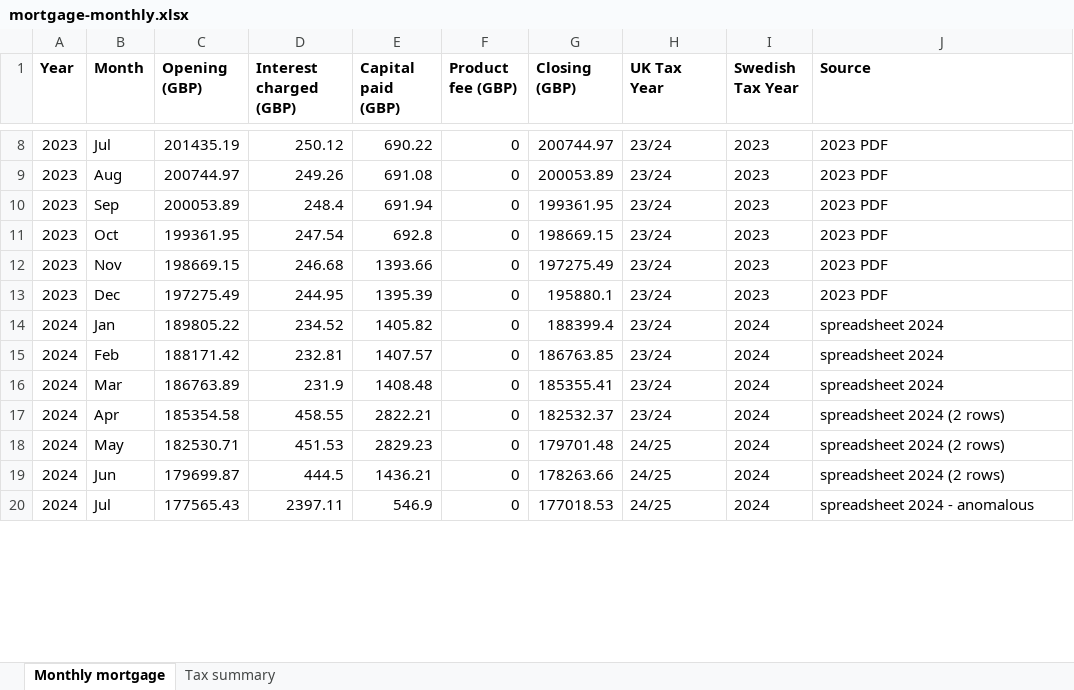
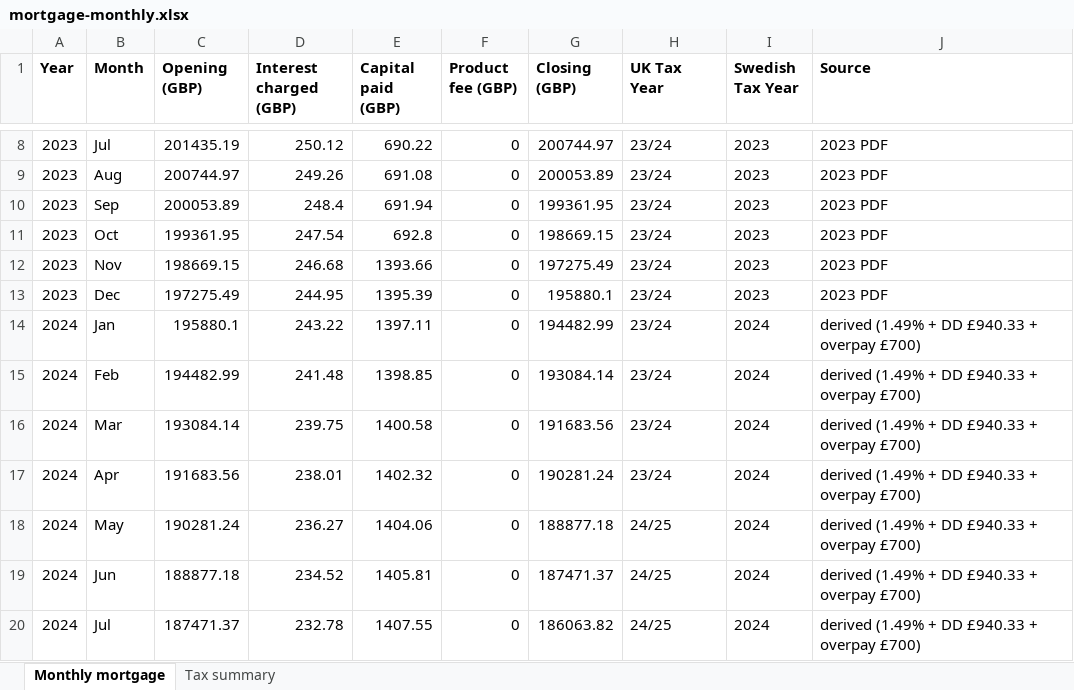
Before and after one commit to tristanpatrickmorgan-private/Claude, an Excel workbook: projects/uk-rental/mortgage-monthly.xlsx, sheet Monthly mortgage, drawn as a sheet; only a part is shown, gaps mark what is left out; values as stored, in another font and other column widths than the file's, no borders; the diff covers the shown part only; the diff names each change by its address in the sheet, - before the commit and + after, or states it on an @@ line.

```diff
--- a/projects/uk-rental/mortgage-monthly.xlsx (sheet Monthly mortgage)
+++ b/projects/uk-rental/mortgage-monthly.xlsx (sheet Monthly mortgage)
-C14 (Opening (GBP)): 189805.22
+C14 (Opening (GBP)): 195880.1
-D14 (Interest charged (GBP)): 234.52
+D14 (Interest charged (GBP)): 243.22
-E14 (Capital paid (GBP)): 1405.82
+E14 (Capital paid (GBP)): 1397.11
-G14 (Closing (GBP)): 188399.4
+G14 (Closing (GBP)): 194482.99
-J14:J16 (Source): spreadsheet 2024
+J14:J16 (Source): derived (1.49% + DD £940.33 + overpay £700)
-C15 (Opening (GBP)): 188171.42
+C15 (Opening (GBP)): 194482.99
-D15 (Interest charged (GBP)): 232.81
+D15 (Interest charged (GBP)): 241.48
-E15 (Capital paid (GBP)): 1407.57
+E15 (Capital paid (GBP)): 1398.85
-G15 (Closing (GBP)): 186763.85
+G15 (Closing (GBP)): 193084.14
-C16 (Opening (GBP)): 186763.89
+C16 (Opening (GBP)): 193084.14
-D16 (Interest charged (GBP)): 231.9
+D16 (Interest charged (GBP)): 239.75
-E16 (Capital paid (GBP)): 1408.48
+E16 (Capital paid (GBP)): 1400.58
-G16 (Closing (GBP)): 185355.41
+G16 (Closing (GBP)): 191683.56
-C17 (Opening (GBP)): 185354.58
+C17 (Opening (GBP)): 191683.56
-D17 (Interest charged (GBP)): 458.55
+D17 (Interest charged (GBP)): 238.01
-E17 (Capital paid (GBP)): 2822.21
+E17 (Capital paid (GBP)): 1402.32
-G17 (Closing (GBP)): 182532.37
+G17 (Closing (GBP)): 190281.24
-J17:J19 (Source): spreadsheet 2024 (2 rows)
+J17:J19 (Source): derived (1.49% + DD £940.33 + overpay £700)
-C18 (Opening (GBP)): 182530.71
+C18 (Opening (GBP)): 190281.24
-D18 (Interest charged (GBP)): 451.53
+D18 (Interest charged (GBP)): 236.27
-E18 (Capital paid (GBP)): 2829.23
+E18 (Capital paid (GBP)): 1404.06
-G18 (Closing (GBP)): 179701.48
+G18 (Closing (GBP)): 188877.18
-C19 (Opening (GBP)): 179699.87
+C19 (Opening (GBP)): 188877.18
-D19 (Interest charged (GBP)): 444.5
+D19 (Interest charged (GBP)): 234.52
-E19 (Capital paid (GBP)): 1436.21
+E19 (Capital paid (GBP)): 1405.81
-G19 (Closing (GBP)): 178263.66
+G19 (Closing (GBP)): 187471.37
-C20 (Opening (GBP)): 177565.43
+C20 (Opening (GBP)): 187471.37
-D20 (Interest charged (GBP)): 2397.11
+D20 (Interest charged (GBP)): 232.78
-E20 (Capital paid (GBP)): 546.9
+E20 (Capital paid (GBP)): 1407.55
-G20 (Closing (GBP)): 177018.53
+G20 (Closing (GBP)): 186063.82
-J20 (Source): spreadsheet 2024 - anomalous
+J20 (Source): derived (1.49% + DD £940.33 + overpay £700)
```
Also changed, not shown: 4 added rows and 5 edited cells elsewhere in this sheet, sheet Tax summary, 3 other files.
